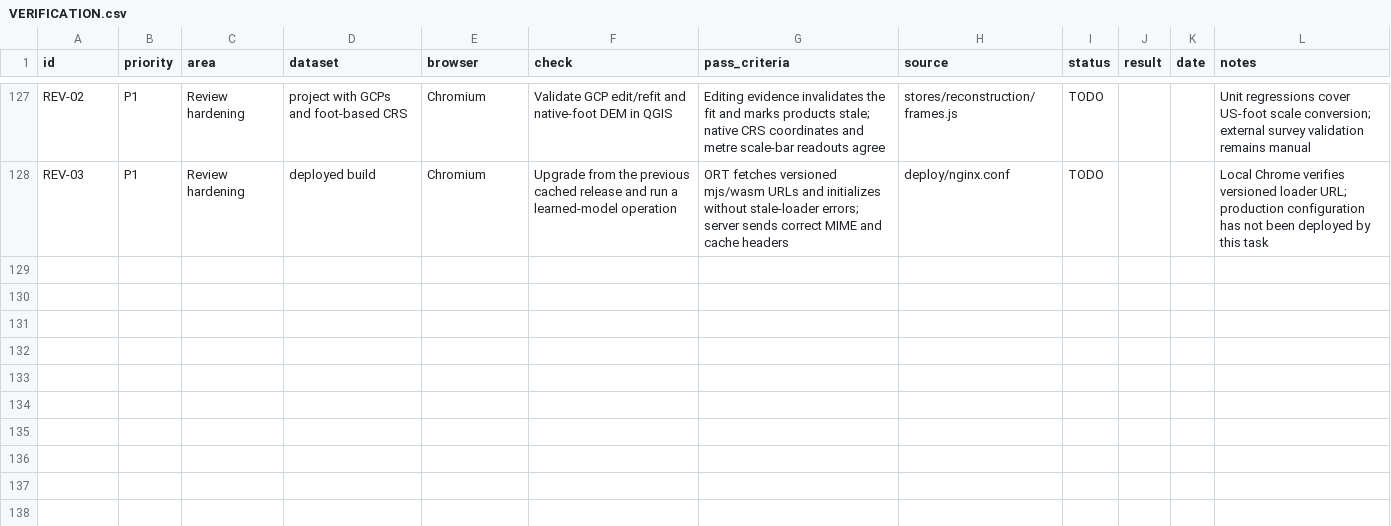
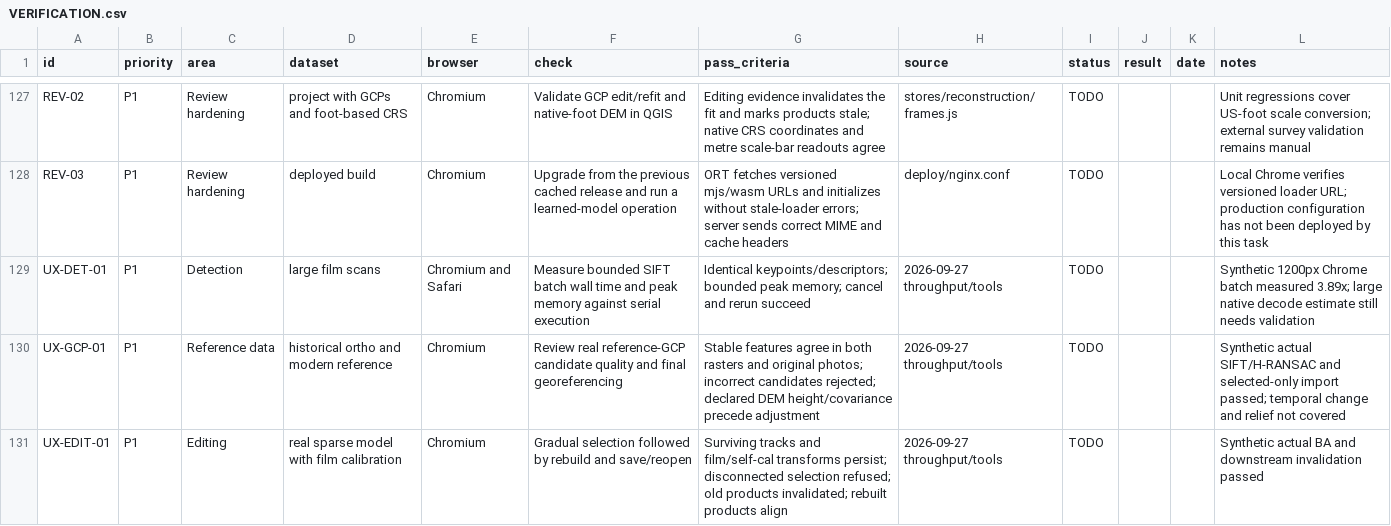
Before and after one commit to fdahle/websfm, a CSV file: VERIFICATION.csv, drawn as a sheet; only a part is shown, gaps mark what is left out; the diff covers the shown part only.

Commit message:
docs: record shipped tools, benchmarks, and remaining raster work
Update architecture and methods for reference matching, sparse refinement, measurements, streamed products, and GPU raster styling. Record existing synthetic baselines and completion notes.

Reduce the raster plan to remaining work, retire completed detection/editing tasks, and track real-dataset, memory, and external GIS checks in the verification register.

```diff
--- a/VERIFICATION.csv
+++ b/VERIFICATION.csv
@@ -128 +128,4 @@
 "REV-03","P1","Review hardening","deployed build","Chromium","Upgrade from the previous cached release and run a learned-model operation","ORT fetches versioned mjs/wasm URLs and initializes without stale-loader errors; server sends correct MIME and cache headers","deploy/nginx.conf","TODO","","","Local Chrome verifies versioned loader URL; production configuration has not been deployed by this task"
+"UX-DET-01","P1","Detection","large film scans","Chromium and Safari","Measure bounded SIFT batch wall time and peak memory against serial execution","Identical keypoints/descriptors; bounded peak memory; cancel and rerun succeed","2026-09-27 throughput/tools","TODO","","","Synthetic 1200px Chrome batch measured 3.89x; large native decode estimate still needs validation"
+"UX-GCP-01","P1","Reference data","historical ortho and modern reference","Chromium","Review real reference-GCP candidate quality and final georeferencing","Stable features agree in both rasters and original photos; incorrect candidates rejected; declared DEM height/covariance precede adjustment","2026-09-27 throughput/tools","TODO","","","Synthetic actual SIFT/H-RANSAC and selected-only import passed; temporal change and relief not covered"
+"UX-EDIT-01","P1","Editing","real sparse model with film calibration","Chromium","Gradual selection followed by rebuild and save/reopen","Surviving tracks and film/self-cal transforms persist; disconnected selection refused; old products invalidated; rebuilt products align","2026-09-27 throughput/tools","TODO","","","Synthetic actual BA and downstream invalidation passed"
```
Also changed, not shown: 2 added rows and 4 edited cells elsewhere in this file, 5 other files.
